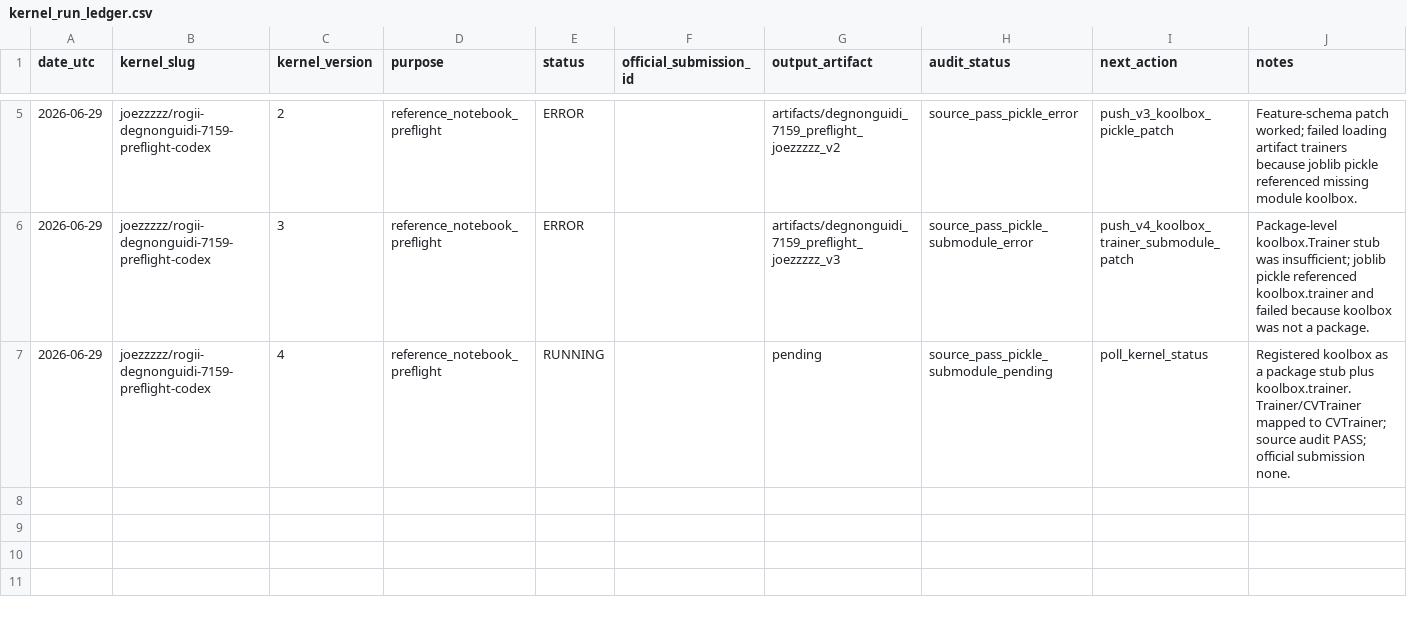
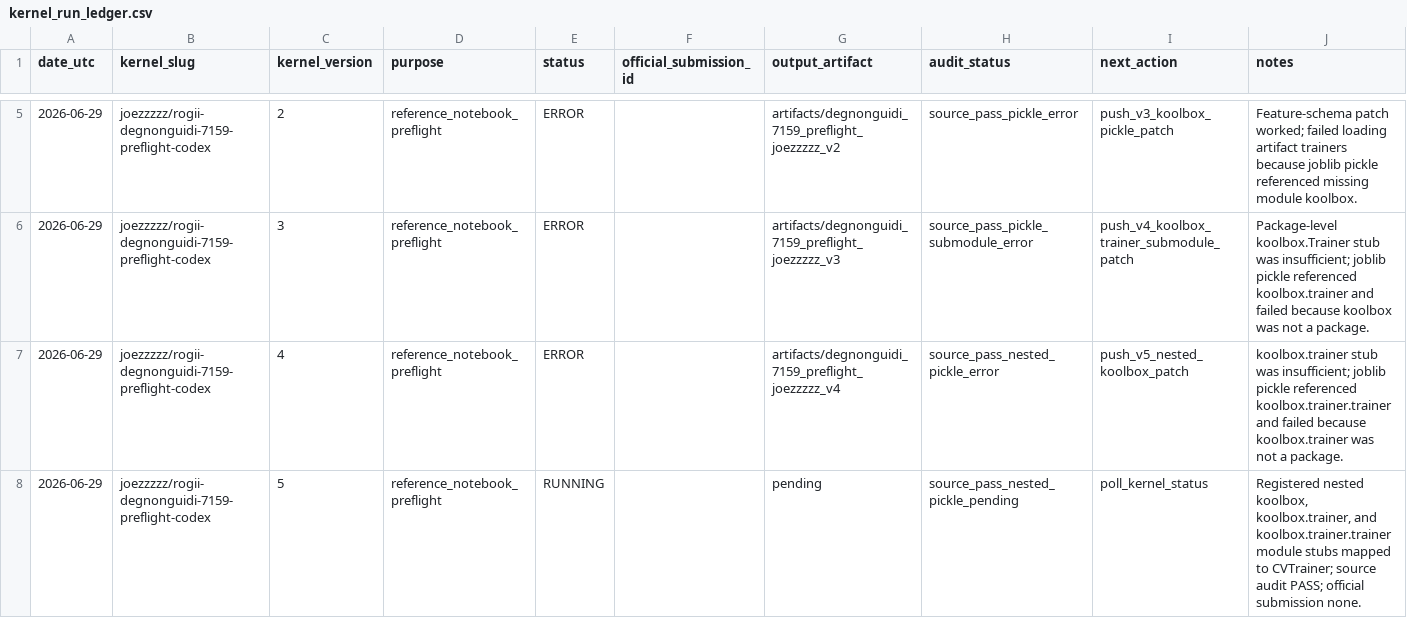
Before and after one commit to Marc0823/Kaggle-competition, a CSV file: experiments/kernel_run_ledger.csv, drawn as a sheet; only a part is shown, gaps mark what is left out.

```diff
--- a/experiments/kernel_run_ledger.csv
+++ b/experiments/kernel_run_ledger.csv
@@ -6,2 +6,3 @@ date_utc,kernel_slug,kernel_version,purpose,status,official_submission_id,output
 2026-06-29,joezzzzz/rogii-degnonguidi-7159-preflight-codex,3,reference_notebook_preflight,ERROR,,artifacts/degnonguidi_7159_preflight_joezzzzz_v3,source_pass_pickle_submodule_error,push_v4_koolbox_trainer_submodule_patch,"Package-level koolbox.Trainer stub was insufficient; joblib pickle referenced koolbox.trainer and failed because koolbox was not a package."
-2026-06-29,joezzzzz/rogii-degnonguidi-7159-preflight-codex,4,reference_notebook_preflight,RUNNING,,pending,source_pass_pickle_submodule_pending,poll_kernel_status,"Registered koolbox as a package stub plus koolbox.trainer.Trainer/CVTrainer mapped to CVTrainer; source audit PASS; official submission none."
+2026-06-29,joezzzzz/rogii-degnonguidi-7159-preflight-codex,4,reference_notebook_preflight,ERROR,,artifacts/degnonguidi_7159_preflight_joezzzzz_v4,source_pass_nested_pickle_error,push_v5_nested_koolbox_patch,"koolbox.trainer stub was insufficient; joblib pickle referenced koolbox.trainer.trainer and failed because koolbox.trainer was not a package."
+2026-06-29,joezzzzz/rogii-degnonguidi-7159-preflight-codex,5,reference_notebook_preflight,RUNNING,,pending,source_pass_nested_pickle_pending,poll_kernel_status,"Registered nested koolbox, koolbox.trainer, and koolbox.trainer.trainer module stubs mapped to CVTrainer; source audit PASS; official submission none."
```
Also changed, not shown: experiments/daily_submission_plan.csv, experiments/question_backlog.csv, 10 other files.
